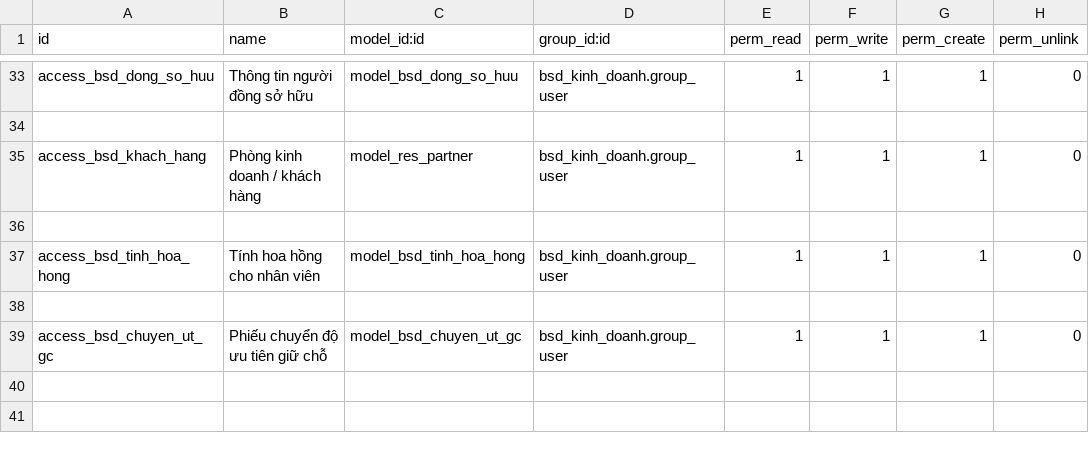
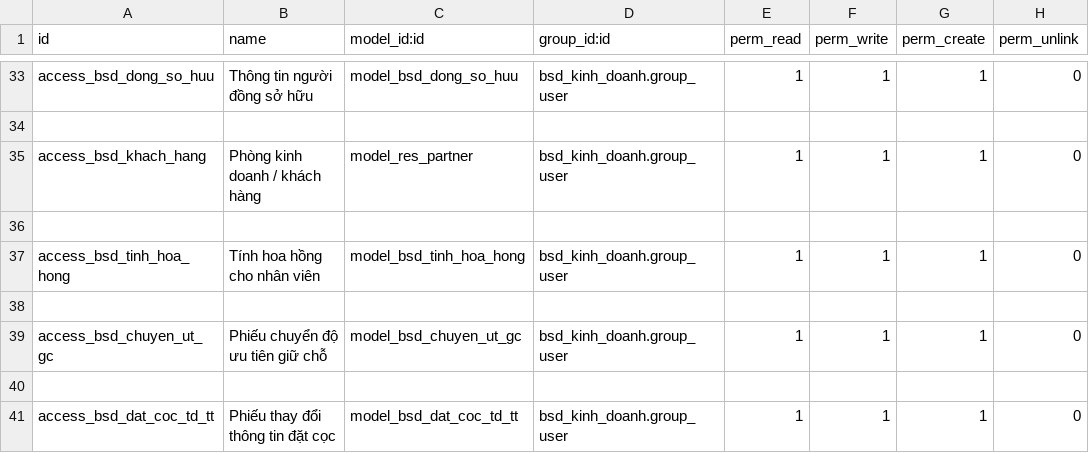
Before and after one commit to bsdinsights/realestate, a CSV file: bsd_kinh_doanh/security/ir.model.access.csv, drawn as a sheet; only a part is shown, gaps mark what is left out; the diff names each change by its address in the sheet, - before the commit and + after, or states it on an @@ line.

Commit message:
thêm bảng thay đổi thông tin

```diff
--- a/bsd_kinh_doanh/security/ir.model.access.csv
+++ b/bsd_kinh_doanh/security/ir.model.access.csv
+row 40: (empty)
+row 41: access_bsd_dat_coc_td_tt | Phiếu thay đổi thông tin đặt cọc | model_bsd_dat_coc_td_tt | bsd_kinh_doanh.group_user | 1 | 1 | 1 | 0
```
Also changed, not shown: 14 other files.
